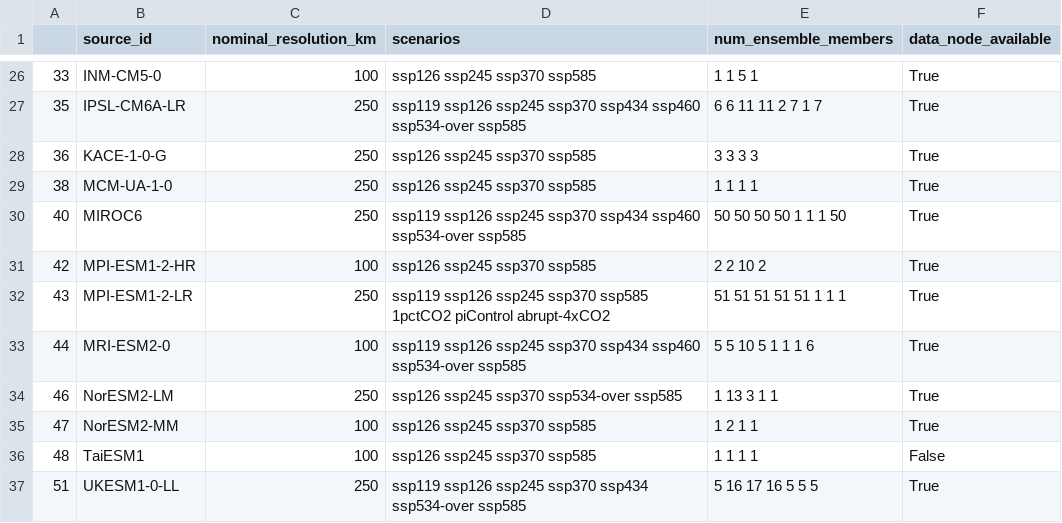
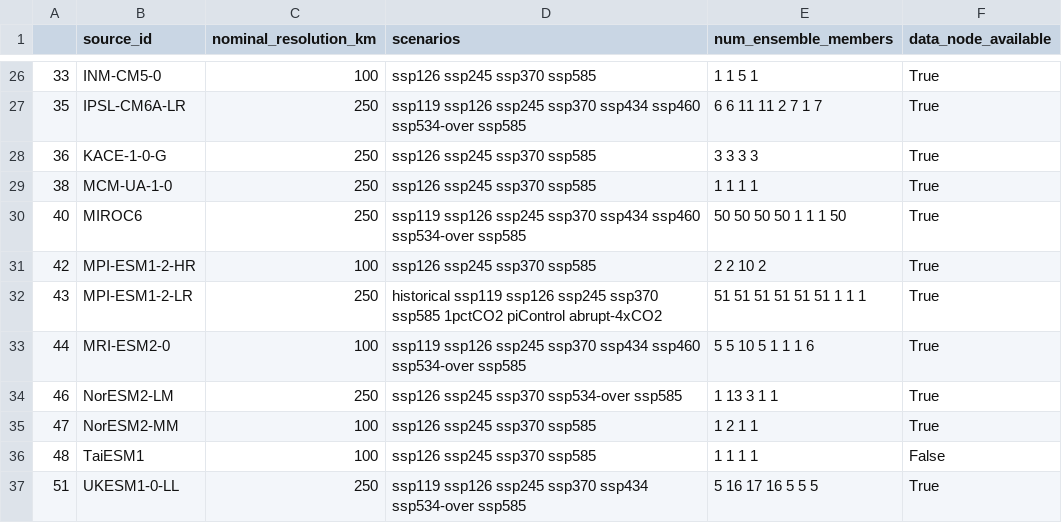
Before and after one commit to blutjens/ClimateSet, a CSV file: data_building/parameters/selected_scenariosMIPs.csv, drawn as a sheet; only a part is shown, gaps mark what is left out.

```diff
--- a/data_building/parameters/selected_scenariosMIPs.csv
+++ b/data_building/parameters/selected_scenariosMIPs.csv
@@ -31,3 +31,3 @@
 42,MPI-ESM1-2-HR,100,ssp126 ssp245 ssp370 ssp585,2 2 10 2,True
-43,MPI-ESM1-2-LR,250,ssp119 ssp126 ssp245 ssp370 ssp585 1pctCO2 piControl abrupt-4xCO2,51 51 51 51 51 1 1 1,True
+43,MPI-ESM1-2-LR,250,historical ssp119 ssp126 ssp245 ssp370 ssp585 1pctCO2 piControl abrupt-4xCO2,51 51 51 51 51 51 1 1 1,True
 44,MRI-ESM2-0,100,ssp119 ssp126 ssp245 ssp370 ssp434 ssp460 ssp534-over ssp585,5 5 10 5 1 1 1 6,True
```
Also changed, not shown: 5 other files.
